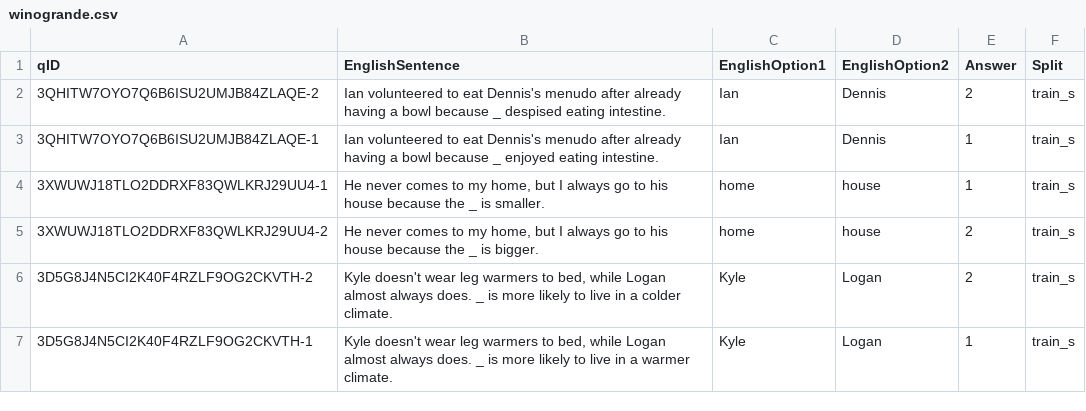
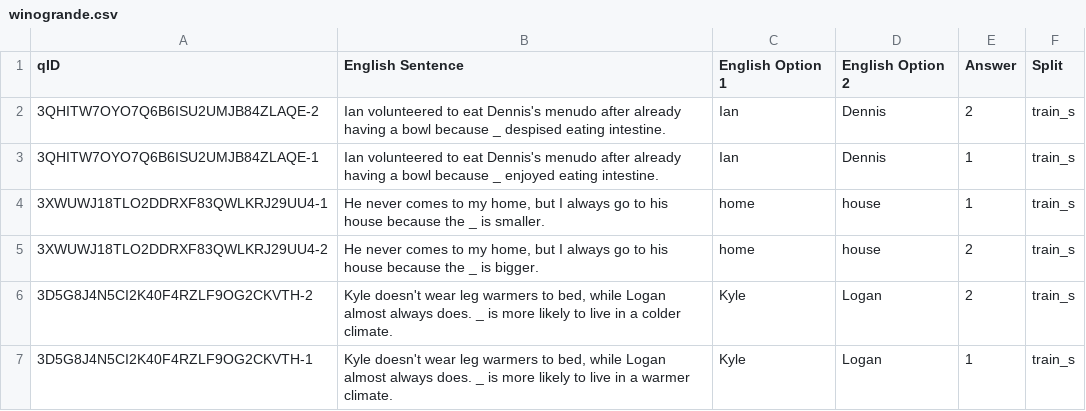
Before and after one commit to InstituteforDiseaseModeling/winogrande-mmlu-clinical-za, a CSV file: winogrande-mmlu-clinical-za/winogrande_za/winogrande.csv, drawn as a sheet; only a part is shown.

Commit message:
Undo header fix

```diff
--- a/winogrande-mmlu-clinical-za/winogrande_za/winogrande.csv
+++ b/winogrande-mmlu-clinical-za/winogrande_za/winogrande.csv
@@ -1,2 +1,2 @@
-qID,EnglishSentence,EnglishOption1,EnglishOption2,Answer,Split
+qID,English Sentence,English Option 1,English Option 2,Answer,Split
 3QHITW7OYO7Q6B6ISU2UMJB84ZLAQE-2,Ian volunteered to eat Dennis's menudo after already having a bowl because _ despised eating intestine.,Ian,Dennis,2,train_s
```
